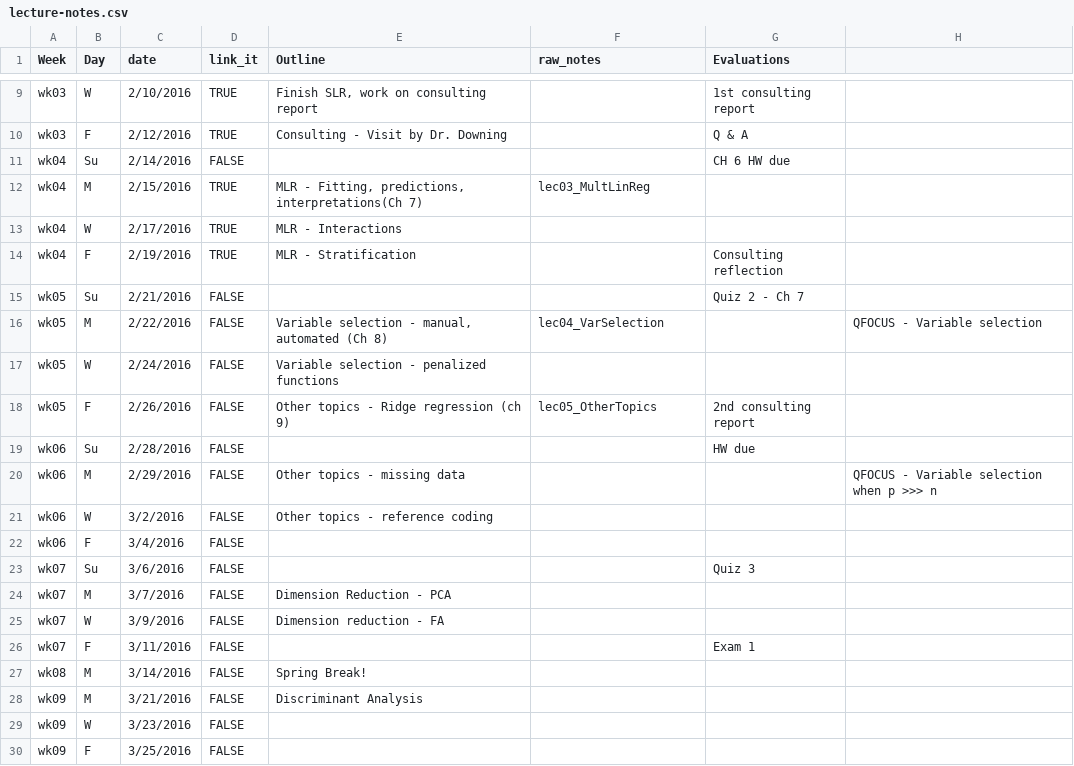
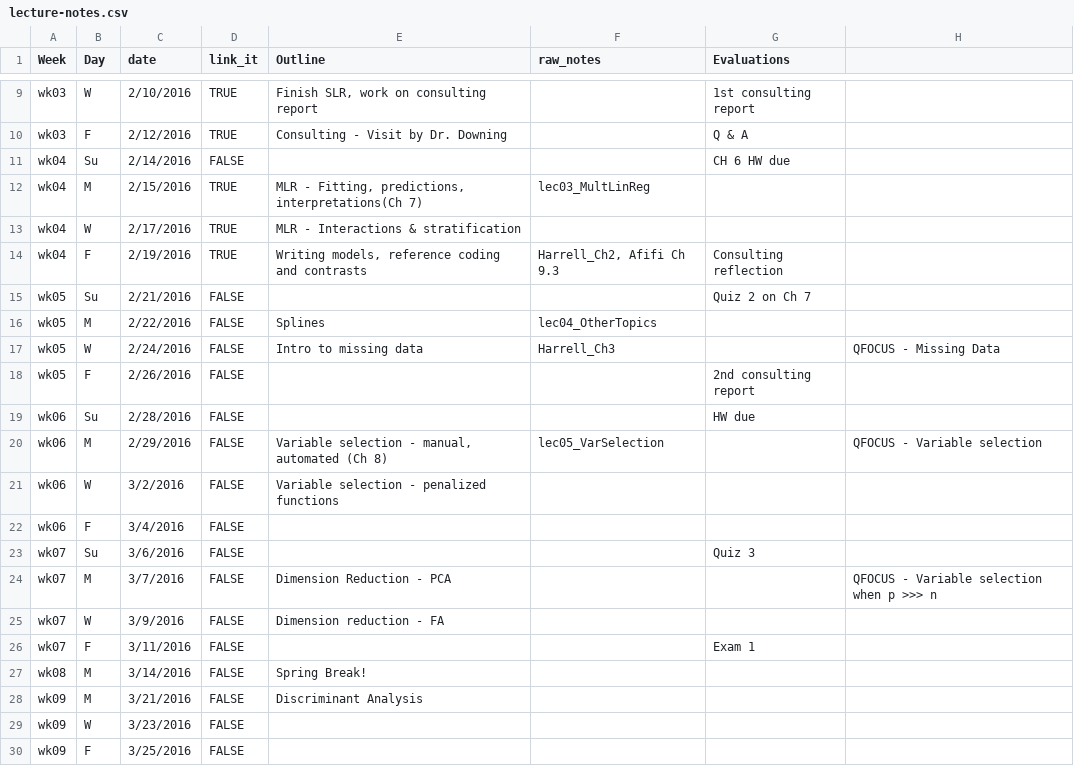
Before and after one commit to cyang216/MATH456, a CSV file: admin/lecture-notes.csv, drawn as a sheet; only a part is shown, gaps mark what is left out.

```diff
--- a/admin/lecture-notes.csv
+++ b/admin/lecture-notes.csv
@@ -12,14 +12,14 @@ wk04,Su,2/14/2016,FALSE,,,CH 6 HW due,
 wk04,M,2/15/2016,TRUE,"MLR - Fitting, predictions, interpretations(Ch 7)",lec03_MultLinReg,,
-wk04,W,2/17/2016,TRUE,MLR - Interactions,,,
-wk04,F,2/19/2016,TRUE,MLR - Stratification,,Consulting reflection,
-wk05,Su,2/21/2016,FALSE,,,Quiz 2 - Ch 7,
-wk05,M,2/22/2016,FALSE,"Variable selection - manual, automated (Ch 8)",lec04_VarSelection,,QFOCUS - Variable selection
-wk05,W,2/24/2016,FALSE,Variable selection - penalized functions,,,
-wk05,F,2/26/2016,FALSE,Other topics - Ridge regression (ch 9),lec05_OtherTopics,2nd consulting report,
+wk04,W,2/17/2016,TRUE,MLR - Interactions & stratification,,,
+wk04,F,2/19/2016,TRUE,"Writing models, reference coding and contrasts","Harrell_Ch2, Afifi Ch 9.3",Consulting reflection,
+wk05,Su,2/21/2016,FALSE,,,Quiz 2 on Ch 7,
+wk05,M,2/22/2016,FALSE,Splines,lec04_OtherTopics,,
+wk05,W,2/24/2016,FALSE,Intro to missing data,Harrell_Ch3,,QFOCUS - Missing Data
+wk05,F,2/26/2016,FALSE,,,2nd consulting report,
 wk06,Su,2/28/2016,FALSE,,,HW due,
-wk06,M,2/29/2016,FALSE,Other topics - missing data,,,QFOCUS - Variable selection when p >>> n
-wk06,W,3/2/2016,FALSE,Other topics - reference coding,,,
+wk06,M,2/29/2016,FALSE,"Variable selection - manual, automated (Ch 8)",lec05_VarSelection,,QFOCUS - Variable selection
+wk06,W,3/2/2016,FALSE,Variable selection - penalized functions,,,
 wk06,F,3/4/2016,FALSE,,,,
 wk07,Su,3/6/2016,FALSE,,,Quiz 3,
-wk07,M,3/7/2016,FALSE,Dimension Reduction - PCA,,,
+wk07,M,3/7/2016,FALSE,Dimension Reduction - PCA,,,QFOCUS - Variable selection when p >>> n
 wk07,W,3/9/2016,FALSE,Dimension reduction - FA,,,
```
Also changed, not shown: 3 other files.
